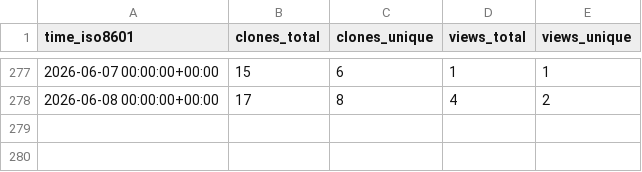
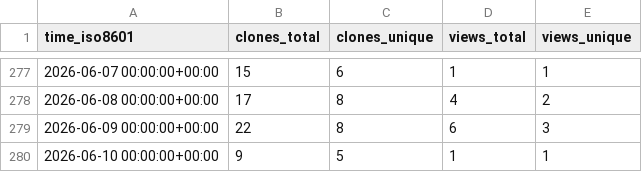
Before and after one commit to habahabai/mailstorm, a CSV file: habahabai/mailstorm/ghrs-data/views_clones_aggregate.csv, drawn as a sheet; only a part is shown, gaps mark what is left out.

```diff
--- a/habahabai/mailstorm/ghrs-data/views_clones_aggregate.csv
+++ b/habahabai/mailstorm/ghrs-data/views_clones_aggregate.csv
@@ -278 +278,3 @@ time_iso8601,clones_total,clones_unique,views_total,views_unique
 2026-06-08 00:00:00+00:00,17,8,4,2
+2026-06-09 00:00:00+00:00,22,8,6,3
+2026-06-10 00:00:00+00:00,9,5,1,1
```
Also changed, not shown: 1 other file.
